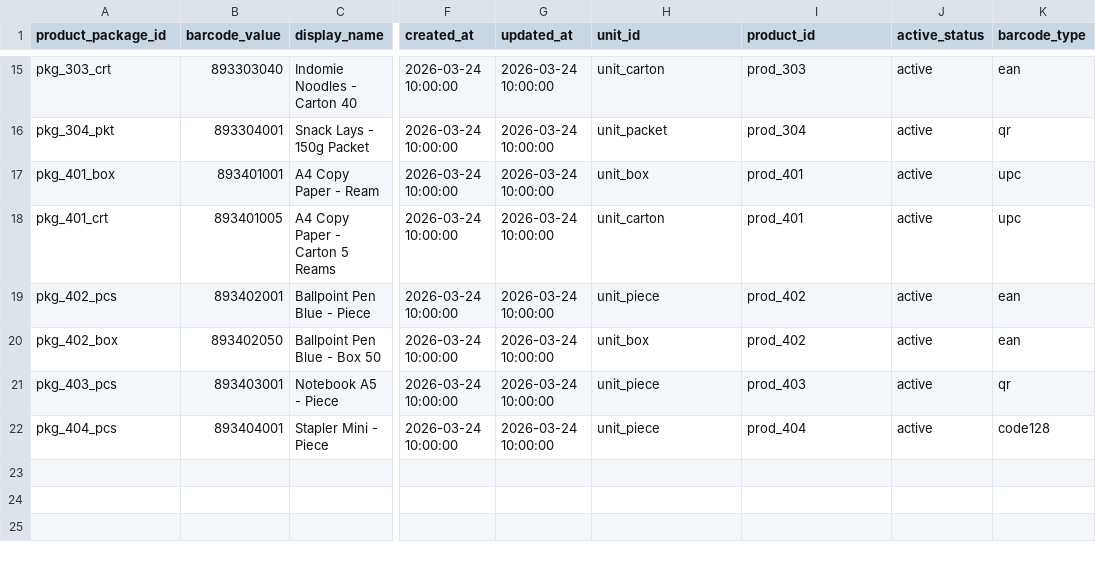
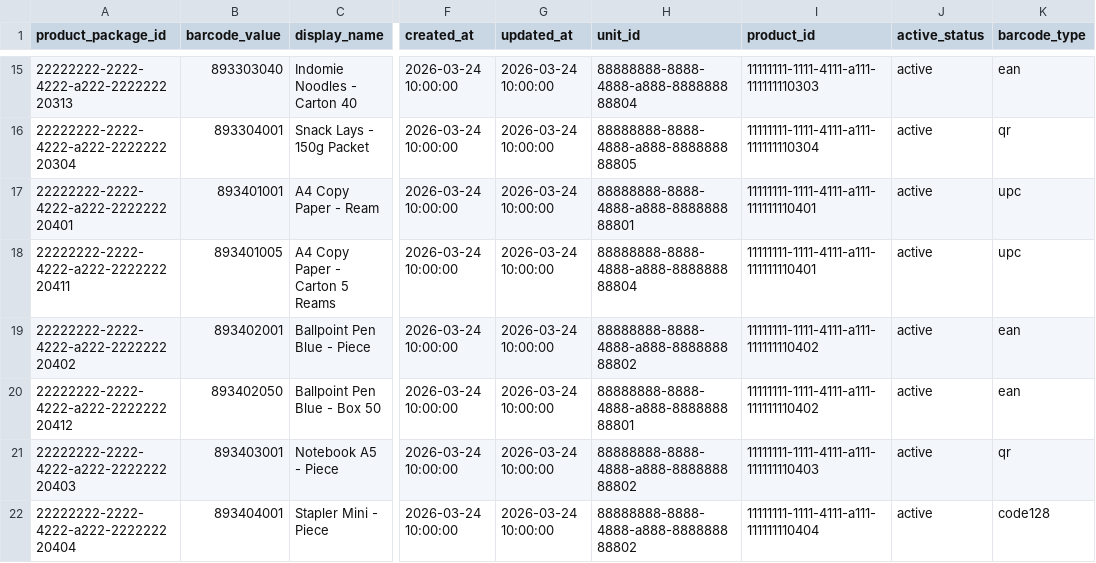
Before and after one commit to HowardPeter/smart-inventory-app, a CSV file: frontend/assets/mock_data/product_packages.csv, drawn as a sheet; only a part is shown, gaps mark what is left out; the diff covers the shown part only; the diff names each change by its address in the sheet, - before the commit and + after, or states it on an @@ line.

```diff
--- a/frontend/assets/mock_data/product_packages.csv
+++ b/frontend/assets/mock_data/product_packages.csv
-A15 (product_package_id): pkg_303_crt
+A15 (product_package_id): 22222222-2222-4222-a222-222222220313
-H15 (unit_id): unit_carton
+H15 (unit_id): 88888888-8888-4888-a888-888888888804
-I15 (product_id): prod_303
+I15 (product_id): 11111111-1111-4111-a111-111111110303
-A16 (product_package_id): pkg_304_pkt
+A16 (product_package_id): 22222222-2222-4222-a222-222222220304
-H16 (unit_id): unit_packet
+H16 (unit_id): 88888888-8888-4888-a888-888888888805
-I16 (product_id): prod_304
+I16 (product_id): 11111111-1111-4111-a111-111111110304
-A17 (product_package_id): pkg_401_box
+A17 (product_package_id): 22222222-2222-4222-a222-222222220401
-H17 (unit_id): unit_box
+H17 (unit_id): 88888888-8888-4888-a888-888888888801
-I17:I18 (product_id): prod_401
+I17:I18 (product_id): 11111111-1111-4111-a111-111111110401
-A18 (product_package_id): pkg_401_crt
+A18 (product_package_id): 22222222-2222-4222-a222-222222220411
-H18 (unit_id): unit_carton
+H18 (unit_id): 88888888-8888-4888-a888-888888888804
-A19 (product_package_id): pkg_402_pcs
+A19 (product_package_id): 22222222-2222-4222-a222-222222220402
-H19 (unit_id): unit_piece
+H19 (unit_id): 88888888-8888-4888-a888-888888888802
-I19:I20 (product_id): prod_402
+I19:I20 (product_id): 11111111-1111-4111-a111-111111110402
-A20 (product_package_id): pkg_402_box
+A20 (product_package_id): 22222222-2222-4222-a222-222222220412
-H20 (unit_id): unit_box
+H20 (unit_id): 88888888-8888-4888-a888-888888888801
-A21 (product_package_id): pkg_403_pcs
+A21 (product_package_id): 22222222-2222-4222-a222-222222220403
-H21:H22 (unit_id): unit_piece
+H21:H22 (unit_id): 88888888-8888-4888-a888-888888888802
-I21 (product_id): prod_403
+I21 (product_id): 11111111-1111-4111-a111-111111110403
-A22 (product_package_id): pkg_404_pcs
+A22 (product_package_id): 22222222-2222-4222-a222-222222220404
-I22 (product_id): prod_404
+I22 (product_id): 11111111-1111-4111-a111-111111110404
```
Also changed, not shown: 39 edited cells elsewhere in this file, frontend/assets/mock_data/categories.csv, frontend/assets/mock_data/inventories.csv, 9 other files.
